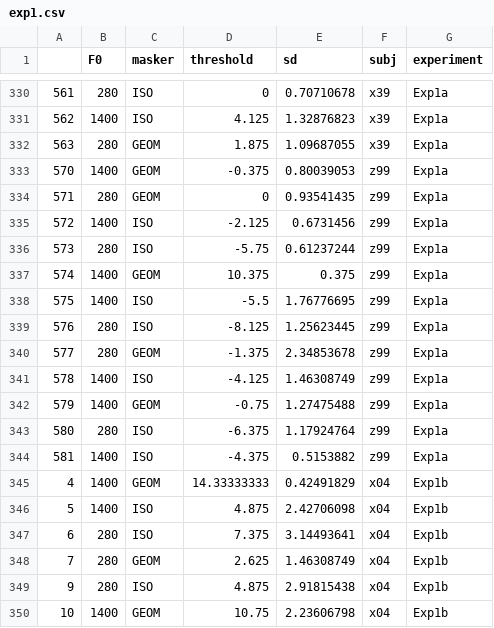
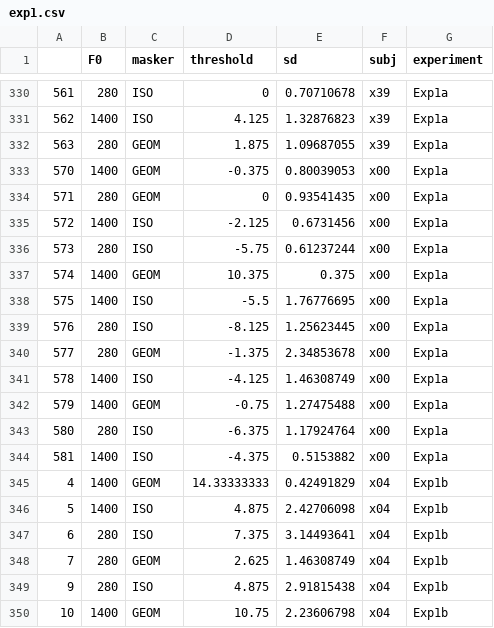
Before and after one commit to guestdaniel/GuestOxenham2022, a CSV file: data/exp1.csv, drawn as a sheet; only a part is shown, gaps mark what is left out; the diff covers the shown part only.

```diff
--- a/data/exp1.csv
+++ b/data/exp1.csv
@@ -332,14 +332,14 @@
 "563","280","GEOM",1.875,1.09687055,"x39","Exp1a"
-"570","1400","GEOM",-0.375,0.80039053,"z99","Exp1a"
-"571","280","GEOM",0,0.93541435,"z99","Exp1a"
-"572","1400","ISO",-2.125,0.6731456,"z99","Exp1a"
-"573","280","ISO",-5.75,0.61237244,"z99","Exp1a"
-"574","1400","GEOM",10.375,0.375,"z99","Exp1a"
-"575","1400","ISO",-5.5,1.76776695,"z99","Exp1a"
-"576","280","ISO",-8.125,1.25623445,"z99","Exp1a"
-"577","280","GEOM",-1.375,2.34853678,"z99","Exp1a"
-"578","1400","ISO",-4.125,1.46308749,"z99","Exp1a"
-"579","1400","GEOM",-0.75,1.27475488,"z99","Exp1a"
-"580","280","ISO",-6.375,1.17924764,"z99","Exp1a"
-"581","1400","ISO",-4.375,0.5153882,"z99","Exp1a"
+"570","1400","GEOM",-0.375,0.80039053,"x00","Exp1a"
+"571","280","GEOM",0,0.93541435,"x00","Exp1a"
+"572","1400","ISO",-2.125,0.6731456,"x00","Exp1a"
+"573","280","ISO",-5.75,0.61237244,"x00","Exp1a"
+"574","1400","GEOM",10.375,0.375,"x00","Exp1a"
+"575","1400","ISO",-5.5,1.76776695,"x00","Exp1a"
+"576","280","ISO",-8.125,1.25623445,"x00","Exp1a"
+"577","280","GEOM",-1.375,2.34853678,"x00","Exp1a"
+"578","1400","ISO",-4.125,1.46308749,"x00","Exp1a"
+"579","1400","GEOM",-0.75,1.27475488,"x00","Exp1a"
+"580","280","ISO",-6.375,1.17924764,"x00","Exp1a"
+"581","1400","ISO",-4.375,0.5153882,"x00","Exp1a"
 "4","1400","GEOM",14.33333333,0.42491829,"x04","Exp1b"
```
Also changed, not shown: 27 edited cells elsewhere in this file, data/exp2.csv, 22 other files.
